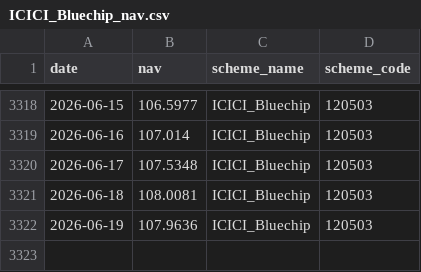
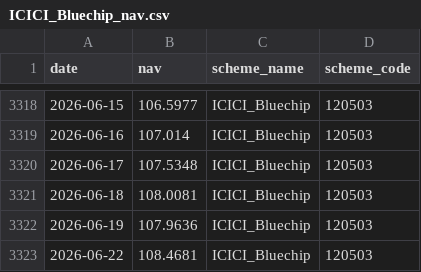
Before and after one commit to Gayithri1509/mutual_fund_analytics, a CSV file: data/raw/ICICI_Bluechip_nav.csv, drawn as a sheet; only a part is shown, gaps mark what is left out.

```diff
--- a/data/raw/ICICI_Bluechip_nav.csv
+++ b/data/raw/ICICI_Bluechip_nav.csv
@@ -3322 +3322,2 @@ date,nav,scheme_name,scheme_code
 2026-06-19,107.9636,ICICI_Bluechip,120503
+2026-06-22,108.4681,ICICI_Bluechip,120503
```
Also changed, not shown: data/processed/all_schemes_nav.csv, data/raw/Axis_Bluechip_nav.csv, 4 other files.
